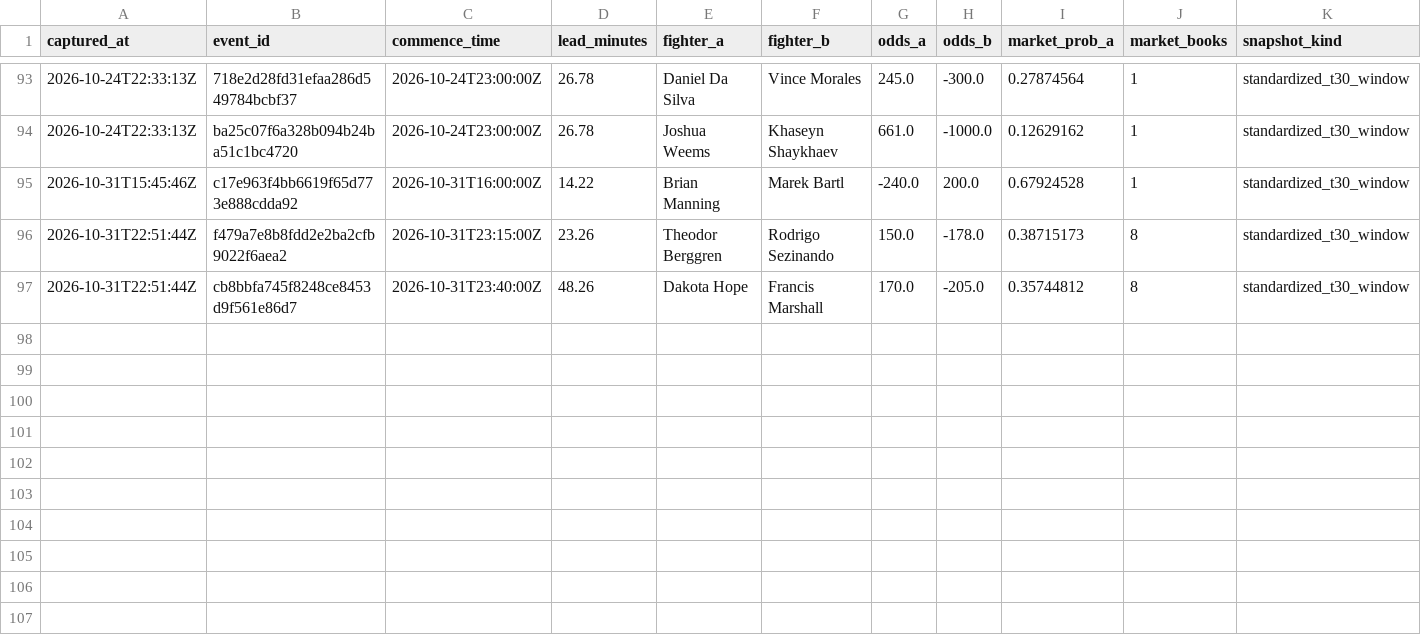
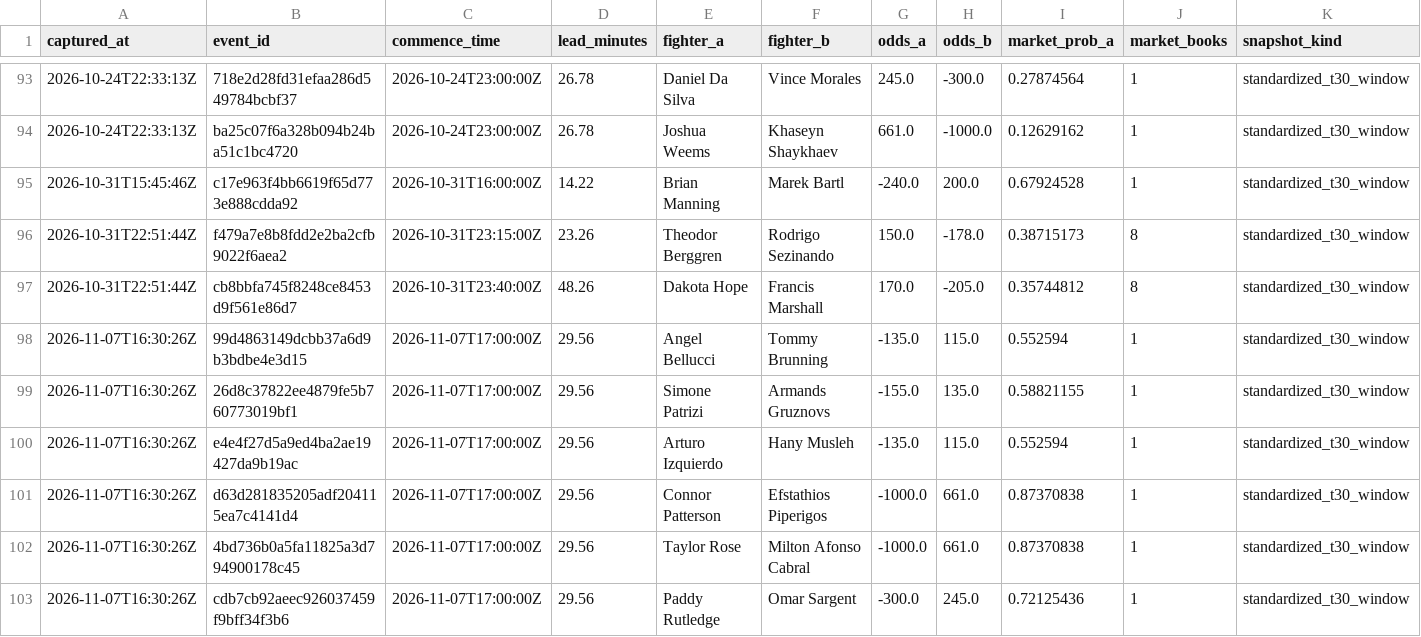
Before and after one commit to joshuakingsland/claude-fights, a CSV file: close_snapshots.csv, drawn as a sheet; only a part is shown, gaps mark what is left out; rows hold the shown columns only; the diff names each change by its address in the sheet, - before the commit and + after, or states it on an @@ line.

```diff
--- a/close_snapshots.csv
+++ b/close_snapshots.csv
+row 98: 2026-11-07T16:30:26Z | 99d4863149dcbb37a6d9b3bdbe4e3d15 | 2026-11-07T17:00:00Z | 29.56 | Angel Bellucci | Tommy Brunning | -135.0 | 115.0 | 0.552594 | 1 | standardized_t30_window
+row 99: 2026-11-07T16:30:26Z | 26d8c37822ee4879fe5b760773019bf1 | 2026-11-07T17:00:00Z | 29.56 | Simone Patrizi | Armands Gruznovs | -155.0 | 135.0 | 0.58821155 | 1 | standardized_t30_window
+row 100: 2026-11-07T16:30:26Z | e4e4f27d5a9ed4ba2ae19427da9b19ac | 2026-11-07T17:00:00Z | 29.56 | Arturo Izquierdo | Hany Musleh | -135.0 | 115.0 | 0.552594 | 1 | standardized_t30_window
+row 101: 2026-11-07T16:30:26Z | d63d281835205adf204115ea7c4141d4 | 2026-11-07T17:00:00Z | 29.56 | Connor Patterson | Efstathios Piperigos | -1000.0 | 661.0 | 0.87370838 | 1 | standardized_t30_window
+row 102: 2026-11-07T16:30:26Z | 4bd736b0a5fa11825a3d794900178c45 | 2026-11-07T17:00:00Z | 29.56 | Taylor Rose | Milton Afonso Cabral | -1000.0 | 661.0 | 0.87370838 | 1 | standardized_t30_window
+row 103: 2026-11-07T16:30:26Z | cdb7cb92aeec926037459f9bff34f3b6 | 2026-11-07T17:00:00Z | 29.56 | Paddy Rutledge | Omar Sargent | -300.0 | 245.0 | 0.72125436 | 1 | standardized_t30_window
```
